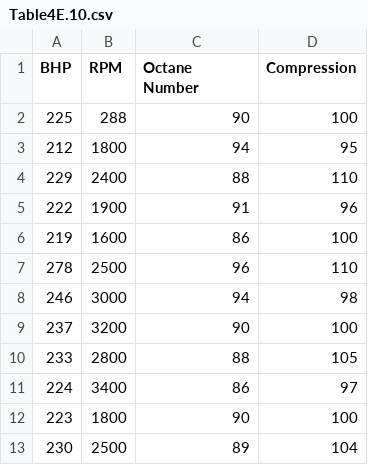
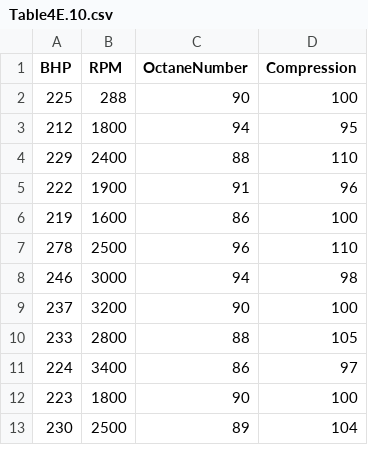
Before and after one commit to DrewFinley/IMSE-541-HW, a CSV file: Table4E.10.csv, drawn as a sheet.

Commit message:
Update Table4E.10.csv

```diff
--- a/Table4E.10.csv
+++ b/Table4E.10.csv
@@ -1,2 +1,2 @@
-BHP,RPM,Octane Number,Compression
+BHP,RPM,OctaneNumber,Compression
 225,288,90,100
```
